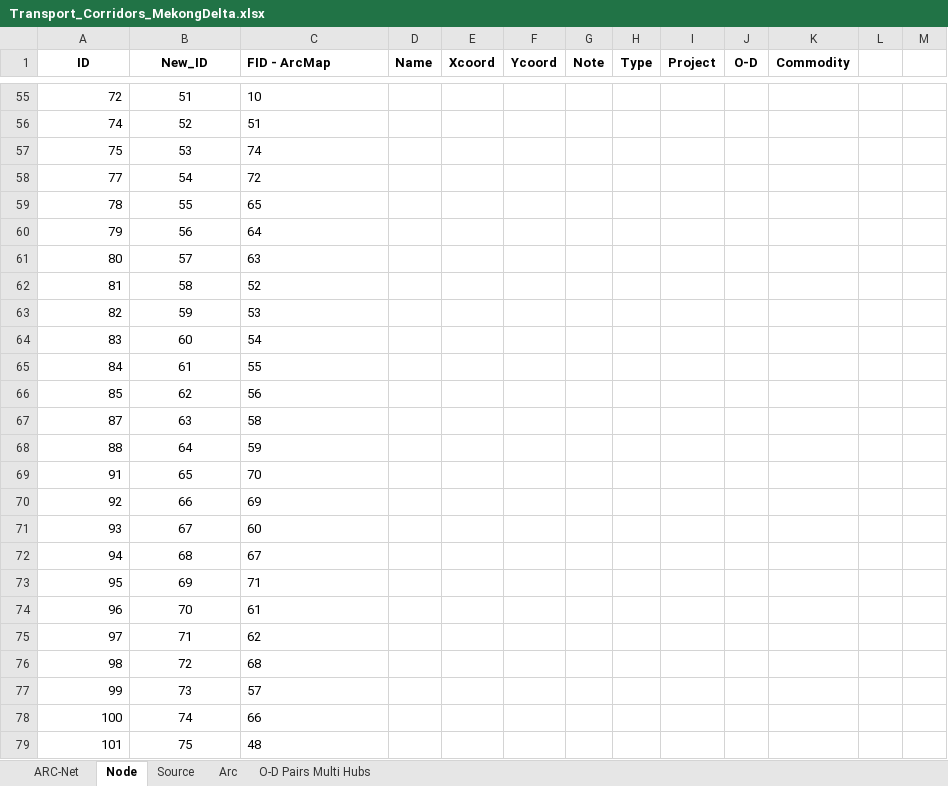
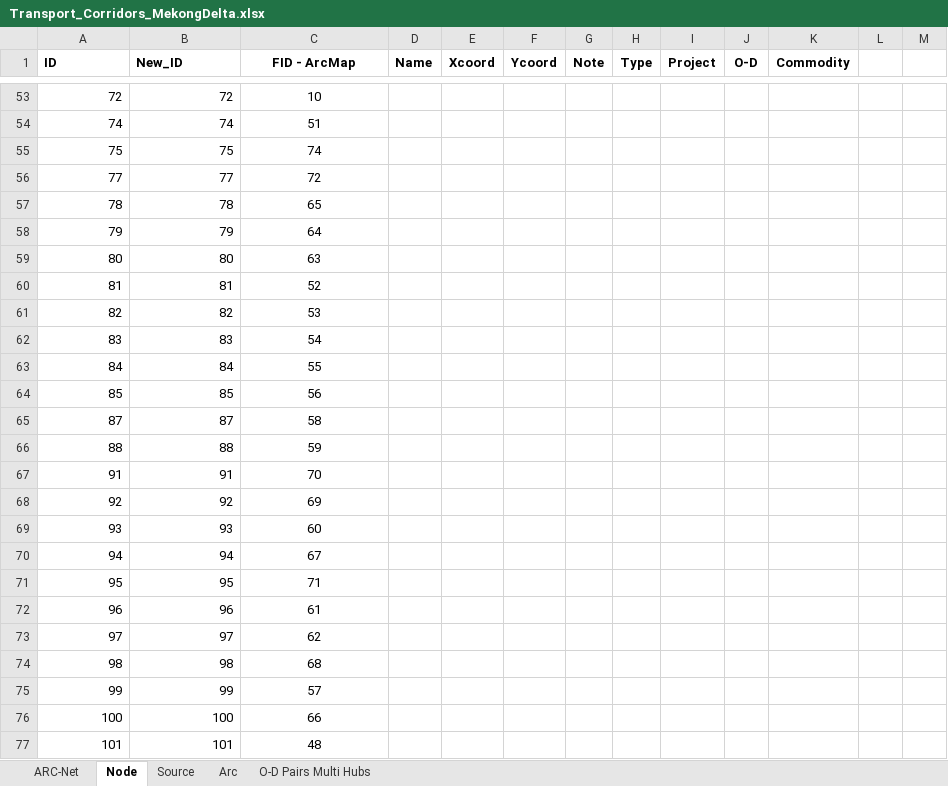
Before and after one commit to LoganDinh25/mmt_path_optimizer, an Excel workbook: Transport_Corridors_MekongDelta.xlsx, sheet Node, drawn as a sheet; only a part is shown, gaps mark what is left out; values as stored, in another font and other column widths than the file's, no borders; charts and pictures not drawn; addresses are those after the commit; the diff covers the shown part only; the diff names each change by its address in the sheet, - before the commit and + after, or states it on an @@ line.

```diff
--- a/Transport_Corridors_MekongDelta.xlsx (sheet Node)
+++ b/Transport_Corridors_MekongDelta.xlsx (sheet Node)
-A1:B1 alignment: center
+A1:B1 alignment: left
-C1 alignment: left
+C1 alignment: center
-B53:B77 alignment: center
+B53:B77 alignment: right
-B53 (New_ID): 51
+B53 (New_ID): 72
-C53:C77 alignment: left
+C53:C77 alignment: center
-B54 (New_ID): 52
+B54 (New_ID): 74
-B55 (New_ID): 53
+B55 (New_ID): 75
-B56 (New_ID): 54
+B56 (New_ID): 77
-B57 (New_ID): 55
+B57 (New_ID): 78
-B58 (New_ID): 56
+B58 (New_ID): 79
-B59 (New_ID): 57
+B59 (New_ID): 80
-B60 (New_ID): 58
+B60 (New_ID): 81
-B61 (New_ID): 59
+B61 (New_ID): 82
-B62 (New_ID): 60
+B62 (New_ID): 83
-B63 (New_ID): 61
+B63 (New_ID): 84
-B64 (New_ID): 62
+B64 (New_ID): 85
-B65 (New_ID): 63
+B65 (New_ID): 87
-B66 (New_ID): 64
+B66 (New_ID): 88
-B67 (New_ID): 65
+B67 (New_ID): 91
-B68 (New_ID): 66
+B68 (New_ID): 92
-B69 (New_ID): 67
+B69 (New_ID): 93
-B70 (New_ID): 68
+B70 (New_ID): 94
-B71 (New_ID): 69
+B71 (New_ID): 95
-B72 (New_ID): 70
+B72 (New_ID): 96
-B73 (New_ID): 71
+B73 (New_ID): 97
-B74 (New_ID): 72
+B74 (New_ID): 98
-B75 (New_ID): 73
+B75 (New_ID): 99
-B76 (New_ID): 74
+B76 (New_ID): 100
-B77 (New_ID): 75
+B77 (New_ID): 101
```
Also changed, not shown: 2 removed rows, 8 edited cells and cell formats elsewhere in this sheet, sheet ARC-Net, charts or pictures.
